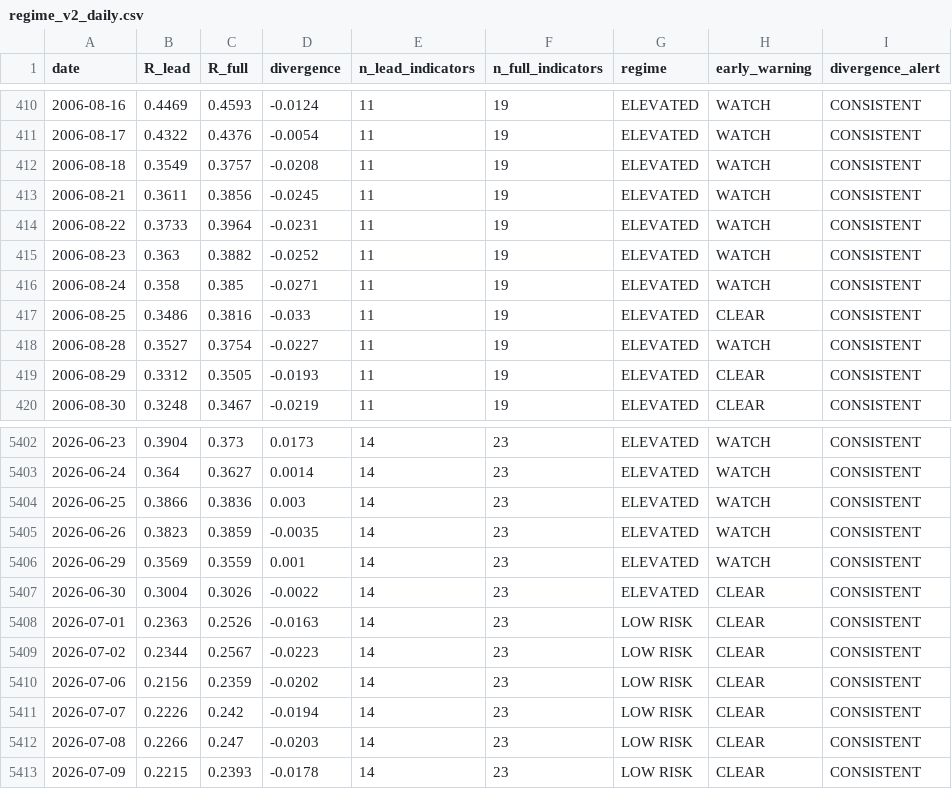
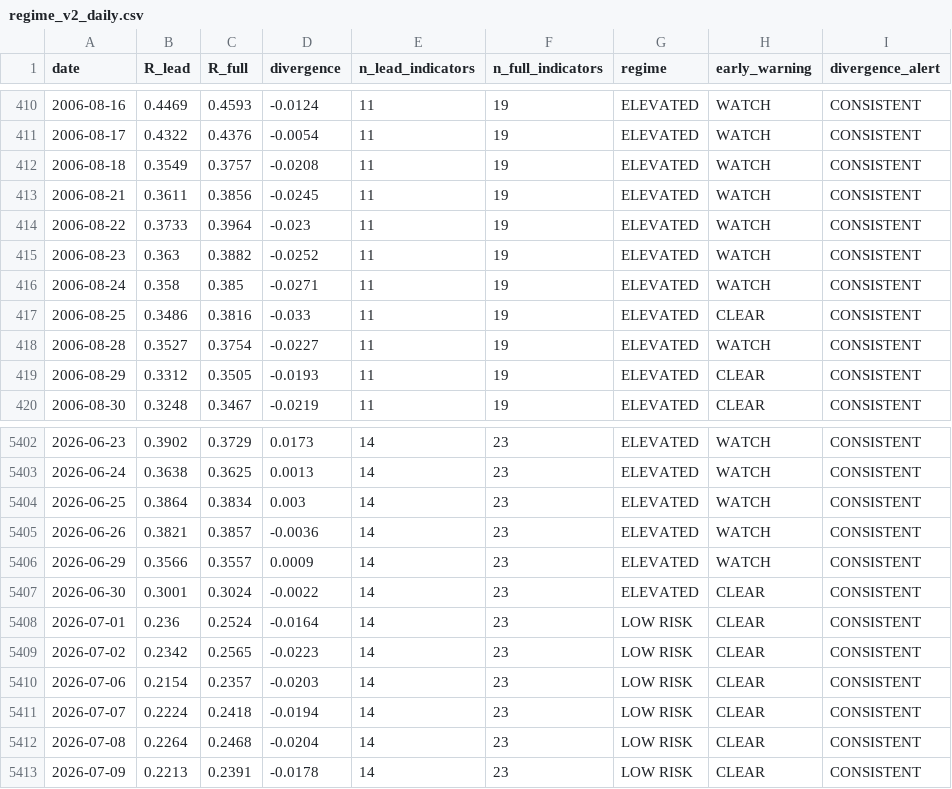
Before and after one commit to wernerhl/portfolio-tournament, a CSV file: data/regime_v2_daily.csv, drawn as a sheet; only a part is shown, gaps mark what is left out; the diff covers the shown part only.

```diff
--- a/data/regime_v2_daily.csv
+++ b/data/regime_v2_daily.csv
@@ -413,3 +413,3 @@ date,R_lead,R_full,divergence,n_lead_indicators,n_full_indicators,regime,early_w
 2006-08-21,0.3611,0.3856,-0.0245,11,19,ELEVATED,WATCH,CONSISTENT
-2006-08-22,0.3733,0.3964,-0.0231,11,19,ELEVATED,WATCH,CONSISTENT
+2006-08-22,0.3733,0.3964,-0.023,11,19,ELEVATED,WATCH,CONSISTENT
 2006-08-23,0.363,0.3882,-0.0252,11,19,ELEVATED,WATCH,CONSISTENT
@@ -5402,12 +5402,12 @@ date,R_lead,R_full,divergence,n_lead_indicators,n_full_indicators,regime,early_w
-2026-06-23,0.3904,0.373,0.0173,14,23,ELEVATED,WATCH,CONSISTENT
-2026-06-24,0.364,0.3627,0.0014,14,23,ELEVATED,WATCH,CONSISTENT
-2026-06-25,0.3866,0.3836,0.003,14,23,ELEVATED,WATCH,CONSISTENT
-2026-06-26,0.3823,0.3859,-0.0035,14,23,ELEVATED,WATCH,CONSISTENT
-2026-06-29,0.3569,0.3559,0.001,14,23,ELEVATED,WATCH,CONSISTENT
-2026-06-30,0.3004,0.3026,-0.0022,14,23,ELEVATED,CLEAR,CONSISTENT
-2026-07-01,0.2363,0.2526,-0.0163,14,23,LOW RISK,CLEAR,CONSISTENT
-2026-07-02,0.2344,0.2567,-0.0223,14,23,LOW RISK,CLEAR,CONSISTENT
-2026-07-06,0.2156,0.2359,-0.0202,14,23,LOW RISK,CLEAR,CONSISTENT
-2026-07-07,0.2226,0.242,-0.0194,14,23,LOW RISK,CLEAR,CONSISTENT
-2026-07-08,0.2266,0.247,-0.0203,14,23,LOW RISK,CLEAR,CONSISTENT
-2026-07-09,0.2215,0.2393,-0.0178,14,23,LOW RISK,CLEAR,CONSISTENT
+2026-06-23,0.3902,0.3729,0.0173,14,23,ELEVATED,WATCH,CONSISTENT
+2026-06-24,0.3638,0.3625,0.0013,14,23,ELEVATED,WATCH,CONSISTENT
+2026-06-25,0.3864,0.3834,0.003,14,23,ELEVATED,WATCH,CONSISTENT
+2026-06-26,0.3821,0.3857,-0.0036,14,23,ELEVATED,WATCH,CONSISTENT
+2026-06-29,0.3566,0.3557,0.0009,14,23,ELEVATED,WATCH,CONSISTENT
+2026-06-30,0.3001,0.3024,-0.0022,14,23,ELEVATED,CLEAR,CONSISTENT
+2026-07-01,0.236,0.2524,-0.0164,14,23,LOW RISK,CLEAR,CONSISTENT
+2026-07-02,0.2342,0.2565,-0.0223,14,23,LOW RISK,CLEAR,CONSISTENT
+2026-07-06,0.2154,0.2357,-0.0203,14,23,LOW RISK,CLEAR,CONSISTENT
+2026-07-07,0.2224,0.2418,-0.0194,14,23,LOW RISK,CLEAR,CONSISTENT
+2026-07-08,0.2264,0.2468,-0.0204,14,23,LOW RISK,CLEAR,CONSISTENT
+2026-07-09,0.2213,0.2391,-0.0178,14,23,LOW RISK,CLEAR,CONSISTENT
```
Also changed, not shown: 1 added row and 79 edited cells elsewhere in this file, data/regime_daily.csv, data/regime_daily_published.csv, 24 other files.
